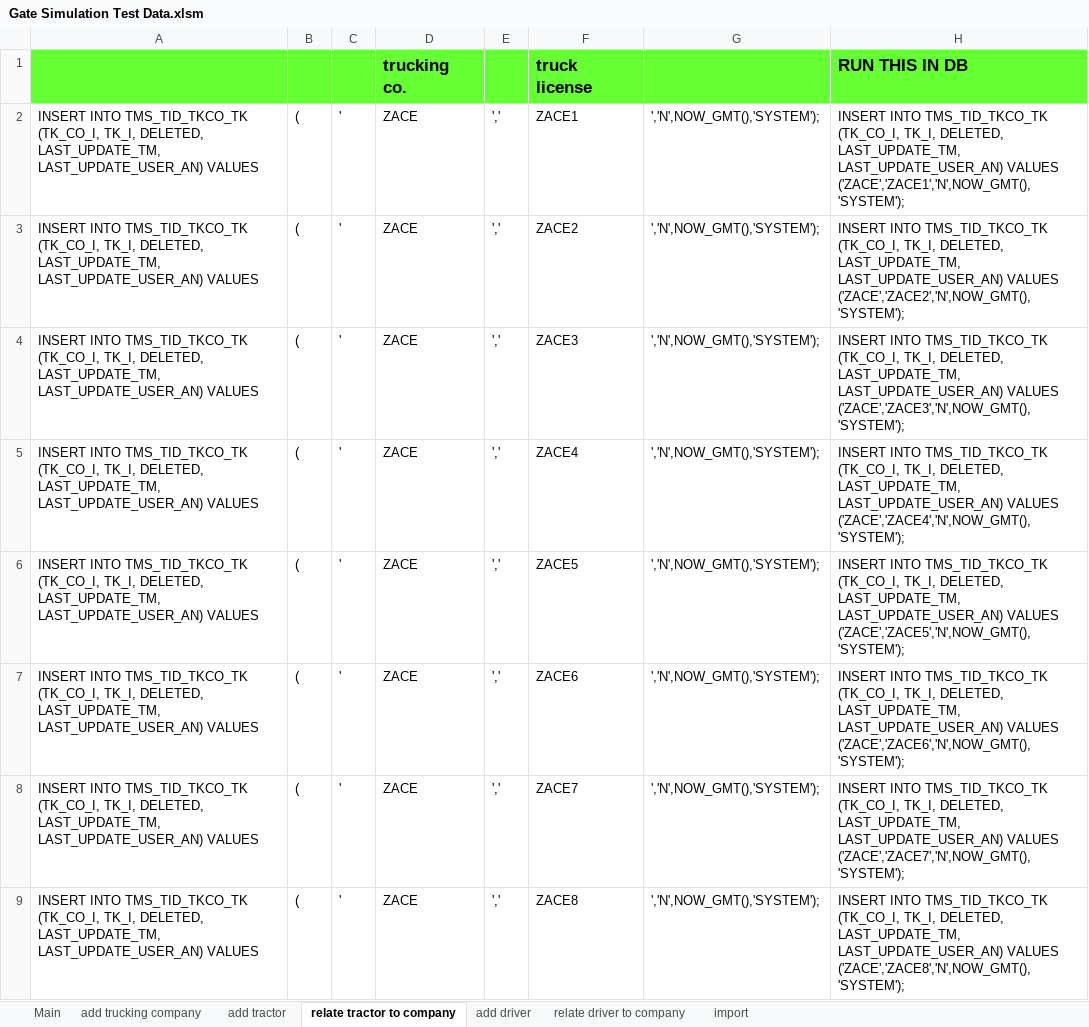
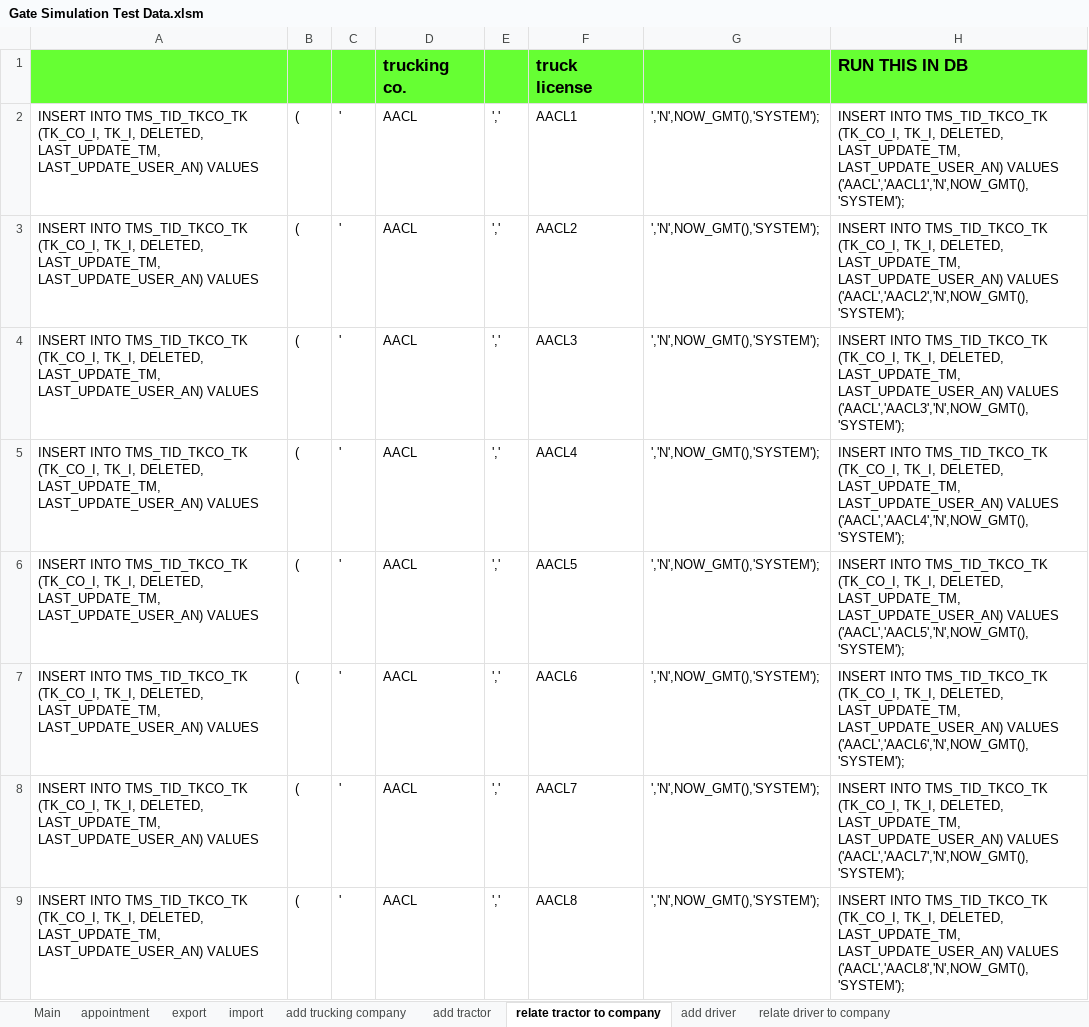
Before and after one commit to zandraetorma/Gate-Simulation, an Excel workbook: Test Data/Gate Simulation Test Data.xlsm, sheet relate tractor to company, drawn as a sheet; only a part is shown; values as stored, in another font and other column widths than the file's, no borders; the diff covers the shown part only; the diff names each change by its address in the sheet, - before the commit and + after, or states it on an @@ line.

```diff
--- a/Test Data/Gate Simulation Test Data.xlsm (sheet relate tractor to company)
+++ b/Test Data/Gate Simulation Test Data.xlsm (sheet relate tractor to company)
+sheet tab: appointment
+sheet tab: export
@@ sheet tab order changed: Main | appointment | export | import | add trucking company | add tractor | relate tractor to company | add driver | relate driver to company @@
-D2:D9: ZACE
+D2:D9: AACL
-F2: ZACE1
+F2: AACL1
-H2: …LAST_UPDATE_USER_AN) VALUES ('ZACE','ZACE1','N',NOW_GMT(),'SYSTEM');
+H2: …LAST_UPDATE_USER_AN) VALUES ('AACL','AACL1','N',NOW_GMT(),'SYSTEM');
-F3: ZACE2
+F3: AACL2
-H3: …LAST_UPDATE_USER_AN) VALUES ('ZACE','ZACE2','N',NOW_GMT(),'SYSTEM');
+H3: …LAST_UPDATE_USER_AN) VALUES ('AACL','AACL2','N',NOW_GMT(),'SYSTEM');
-F4: ZACE3
+F4: AACL3
-H4: …LAST_UPDATE_USER_AN) VALUES ('ZACE','ZACE3','N',NOW_GMT(),'SYSTEM');
+H4: …LAST_UPDATE_USER_AN) VALUES ('AACL','AACL3','N',NOW_GMT(),'SYSTEM');
-F5: ZACE4
+F5: AACL4
-H5: …LAST_UPDATE_USER_AN) VALUES ('ZACE','ZACE4','N',NOW_GMT(),'SYSTEM');
+H5: …LAST_UPDATE_USER_AN) VALUES ('AACL','AACL4','N',NOW_GMT(),'SYSTEM');
-F6: ZACE5
+F6: AACL5
-H6: …LAST_UPDATE_USER_AN) VALUES ('ZACE','ZACE5','N',NOW_GMT(),'SYSTEM');
+H6: …LAST_UPDATE_USER_AN) VALUES ('AACL','AACL5','N',NOW_GMT(),'SYSTEM');
-F7: ZACE6
+F7: AACL6
-H7: …LAST_UPDATE_USER_AN) VALUES ('ZACE','ZACE6','N',NOW_GMT(),'SYSTEM');
+H7: …LAST_UPDATE_USER_AN) VALUES ('AACL','AACL6','N',NOW_GMT(),'SYSTEM');
-F8: ZACE7
+F8: AACL7
-H8: …LAST_UPDATE_USER_AN) VALUES ('ZACE','ZACE7','N',NOW_GMT(),'SYSTEM');
+H8: …LAST_UPDATE_USER_AN) VALUES ('AACL','AACL7','N',NOW_GMT(),'SYSTEM');
-F9: ZACE8
+F9: AACL8
-H9: …LAST_UPDATE_USER_AN) VALUES ('ZACE','ZACE8','N',NOW_GMT(),'SYSTEM');
+H9: …LAST_UPDATE_USER_AN) VALUES ('AACL','AACL8','N',NOW_GMT(),'SYSTEM');
```
Also changed, not shown: 36 edited cells elsewhere in this sheet, sheet Main, sheet add driver, sheet relate driver to company, sheet add tractor, sheet import, sheet add trucking company, charts or pictures, 11 other files.
